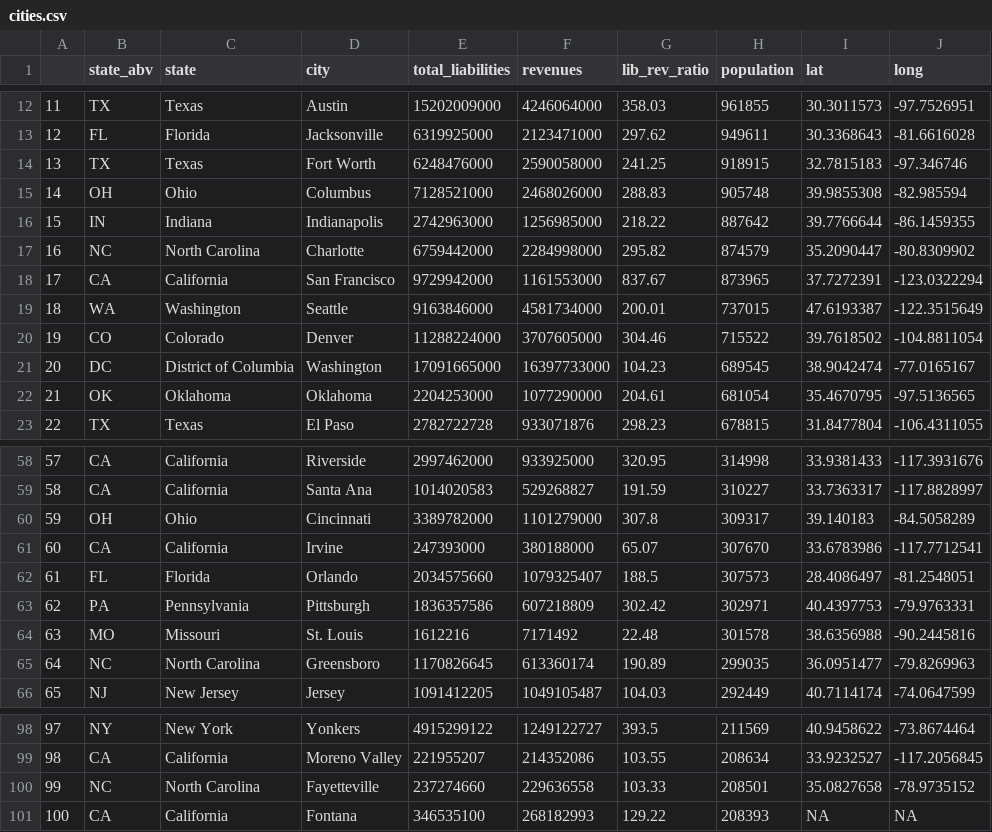
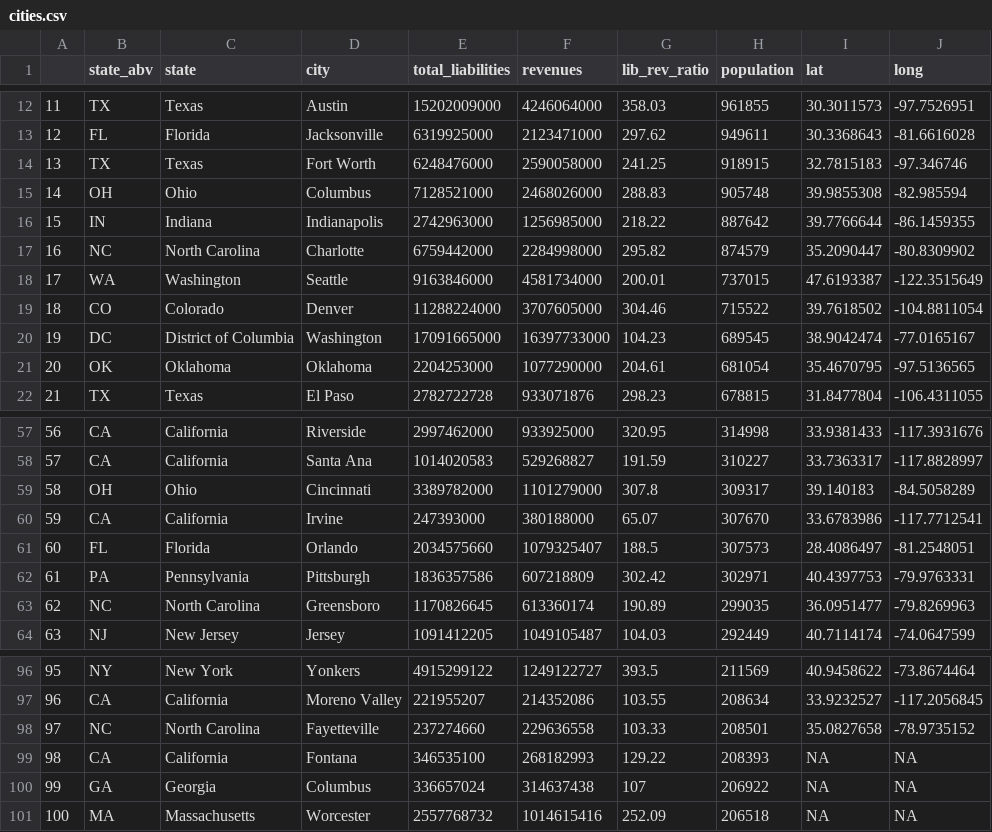
Before and after one commit to jordancampbell23/gov_fin_al, a CSV file: cities.csv, drawn as a sheet; only a part is shown, gaps mark what is left out; removed rows and columns are numbered as before the commit, all else as after; the diff names each change by its address in the sheet, - before the commit and + after, or states it on an @@ line.

```diff
--- a/cities.csv
+++ b/cities.csv
-row 18: 17 | CA | California | San Francisco | 9729942000 | 1161553000 | 837.67 | 873965 | 37.7272391 | -123.0322294
@@ column A renumbered between rows 18 and 99 @@
-row 64: 63 | MO | Missouri | St. Louis | 1612216 | 7171492 | 22.48 | 301578 | 38.6356988 | -90.2445816
+row 100: 99 | GA | Georgia | Columbus | 336657024 | 314637438 | 107 | 206922 | NA | NA
+row 101: 100 | MA | Massachusetts | Worcester | 2557768732 | 1014615416 | 252.09 | 206518 | NA | NA
```
Also changed, not shown: 7 other files.
